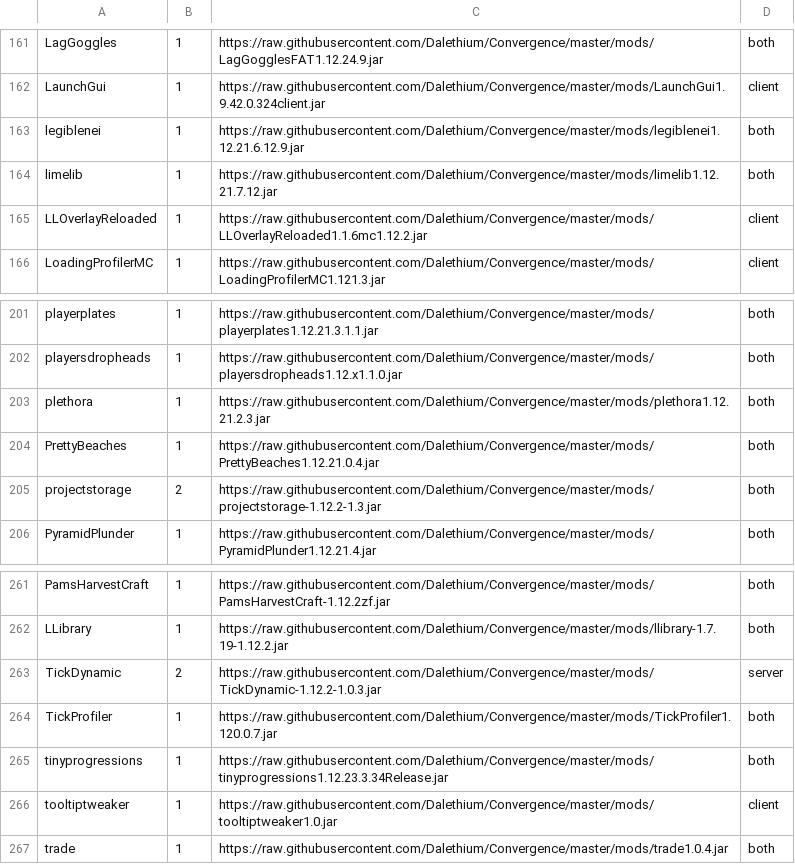
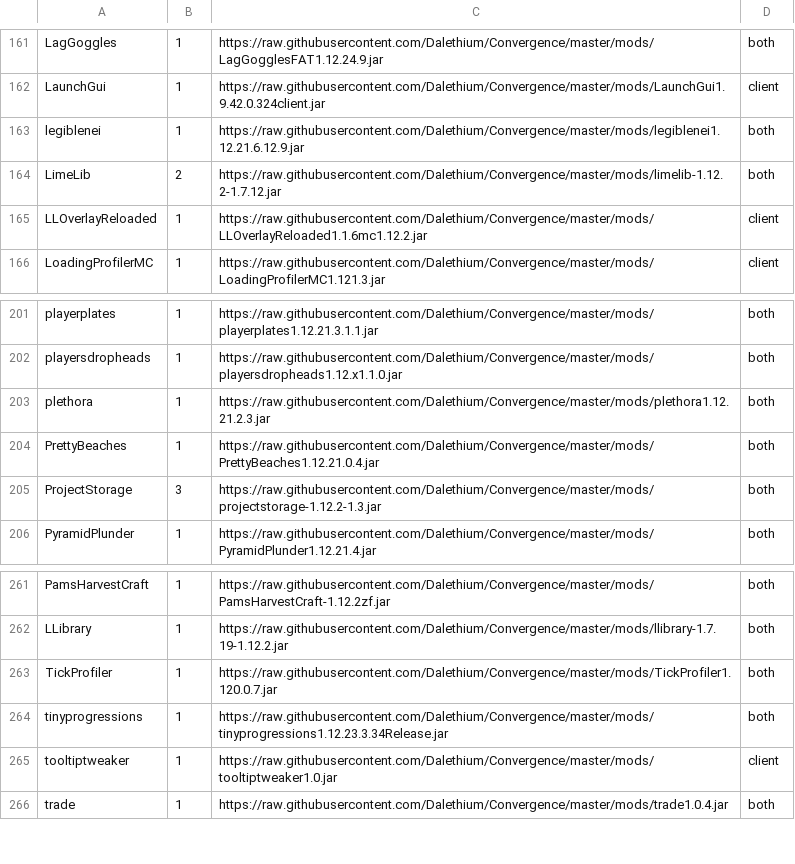
Before and after one commit to Dalethium/Convergence, a CSV file: mods.csv, drawn as a sheet; only a part is shown, gaps mark what is left out.

Commit message:
Updated Project Storage

```diff
--- a/mods.csv
+++ b/mods.csv
@@ -163,3 +163,3 @@ LaunchGui,1,https://raw.githubusercontent.com/Dalethium/Convergence/master/mods/
 legiblenei,1,https://raw.githubusercontent.com/Dalethium/Convergence/master/mods/legiblenei1.12.21.6.12.9.jar,both
-limelib,1,https://raw.githubusercontent.com/Dalethium/Convergence/master/mods/limelib1.12.21.7.12.jar,both
+LimeLib,2,https://raw.githubusercontent.com/Dalethium/Convergence/master/mods/limelib-1.12.2-1.7.12.jar,both
 LLOverlayReloaded,1,https://raw.githubusercontent.com/Dalethium/Convergence/master/mods/LLOverlayReloaded1.1.6mc1.12.2.jar,client
@@ -204,3 +204,3 @@ plethora,1,https://raw.githubusercontent.com/Dalethium/Convergence/master/mods/p
 PrettyBeaches,1,https://raw.githubusercontent.com/Dalethium/Convergence/master/mods/PrettyBeaches1.12.21.0.4.jar,both
-projectstorage,2,https://raw.githubusercontent.com/Dalethium/Convergence/master/mods/projectstorage-1.12.2-1.3.jar,both
+ProjectStorage,3,https://raw.githubusercontent.com/Dalethium/Convergence/master/mods/projectstorage-1.12.2-1.3.jar,both
 PyramidPlunder,1,https://raw.githubusercontent.com/Dalethium/Convergence/master/mods/PyramidPlunder1.12.21.4.jar,both
@@ -262,3 +262,2 @@ PamsHarvestCraft,1,https://raw.githubusercontent.com/Dalethium/Convergence/maste
 LLibrary,1,https://raw.githubusercontent.com/Dalethium/Convergence/master/mods/llibrary-1.7.19-1.12.2.jar,both
-TickDynamic,2,https://raw.githubusercontent.com/Dalethium/Convergence/master/mods/TickDynamic-1.12.2-1.0.3.jar,server
 TickProfiler,1,https://raw.githubusercontent.com/Dalethium/Convergence/master/mods/TickProfiler1.120.0.7.jar,both
```
Also changed, not shown: 3 other files.
